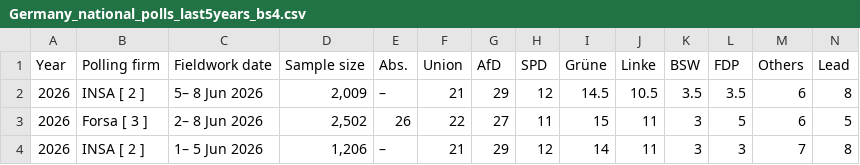
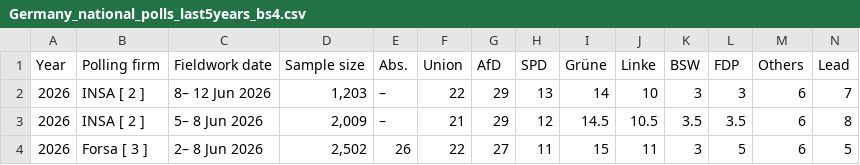
Before and after one commit to Andrevitali/PollsProject, a CSV file: Germany_national_polls_last5years_bs4.csv, drawn as a sheet; only a part is shown; the shorter side is filled out with more unchanged rows.

```diff
--- a/Germany_national_polls_last5years_bs4.csv
+++ b/Germany_national_polls_last5years_bs4.csv
@@ -1,2 +1,3 @@
 Year,Polling firm,Fieldwork date,Sample size,Abs.,Union,AfD,SPD,Grüne,Linke,BSW,FDP,Others,Lead
+2026,INSA [ 2 ],8– 12 Jun 2026,"1,203",–,22,29,13,14,10,3,3,6,7
 2026,INSA [ 2 ],5– 8 Jun 2026,"2,009",–,21,29,12,14.5,10.5,3.5,3.5,6,8
```
Also changed, not shown: Germany_polls_clean.csv, 1 other file.
